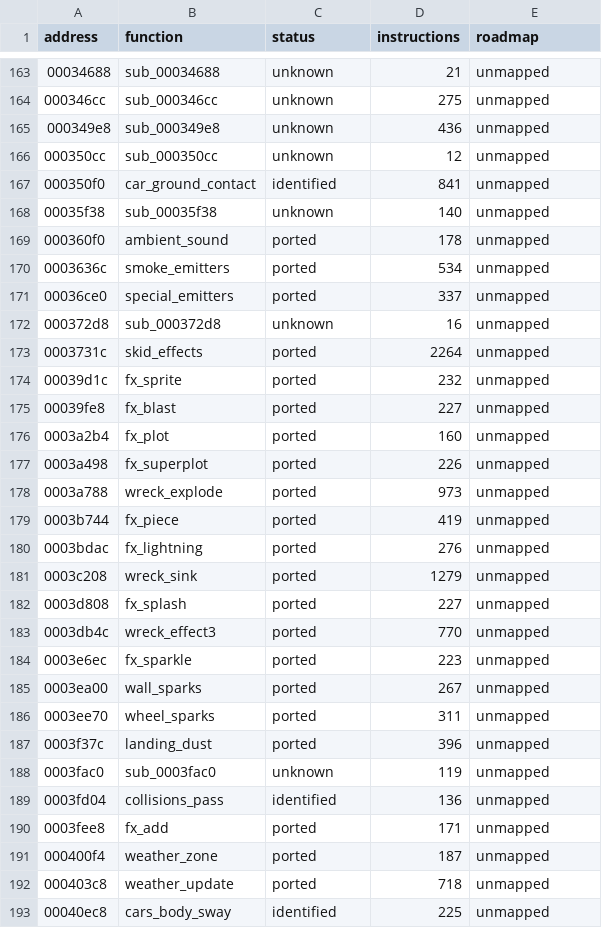
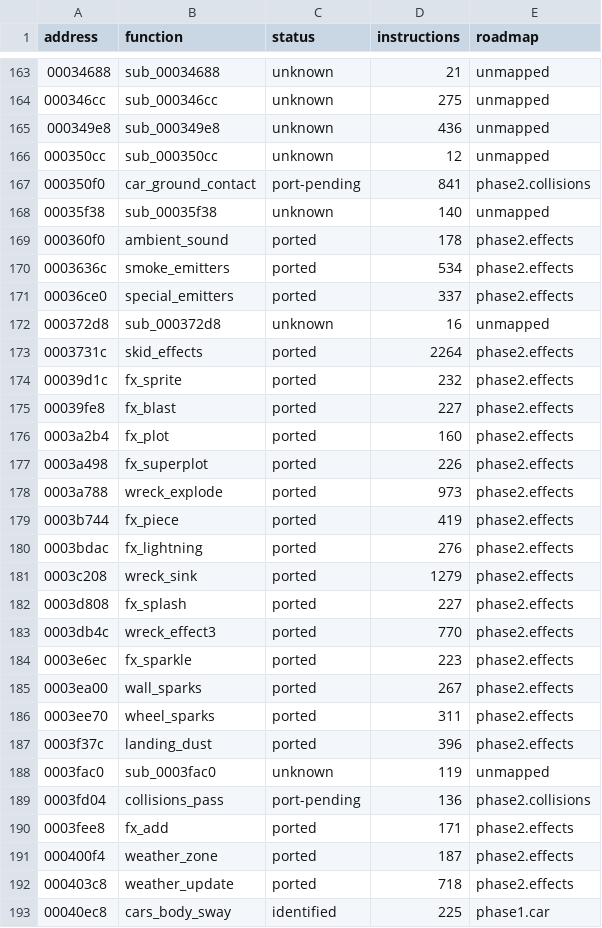
Before and after one commit to JoelCantero/Ignition, a TSV file: docs/function-roadmap.tsv, drawn as a sheet; only a part is shown, gaps mark what is left out; the diff covers the shown part only.

```diff
--- a/docs/function-roadmap.tsv
+++ b/docs/function-roadmap.tsv
@@ -166,28 +166,28 @@ address	function	status	instructions	roadmap
 000350cc	sub_000350cc	unknown	12	unmapped
-000350f0	car_ground_contact	identified	841	unmapped
+000350f0	car_ground_contact	port-pending	841	phase2.collisions
 00035f38	sub_00035f38	unknown	140	unmapped
-000360f0	ambient_sound	ported	178	unmapped
-0003636c	smoke_emitters	ported	534	unmapped
-00036ce0	special_emitters	ported	337	unmapped
+000360f0	ambient_sound	ported	178	phase2.effects
+0003636c	smoke_emitters	ported	534	phase2.effects
+00036ce0	special_emitters	ported	337	phase2.effects
 000372d8	sub_000372d8	unknown	16	unmapped
-0003731c	skid_effects	ported	2264	unmapped
-00039d1c	fx_sprite	ported	232	unmapped
-00039fe8	fx_blast	ported	227	unmapped
-0003a2b4	fx_plot	ported	160	unmapped
-0003a498	fx_superplot	ported	226	unmapped
-0003a788	wreck_explode	ported	973	unmapped
-0003b744	fx_piece	ported	419	unmapped
-0003bdac	fx_lightning	ported	276	unmapped
-0003c208	wreck_sink	ported	1279	unmapped
-0003d808	fx_splash	ported	227	unmapped
-0003db4c	wreck_effect3	ported	770	unmapped
-0003e6ec	fx_sparkle	ported	223	unmapped
-0003ea00	wall_sparks	ported	267	unmapped
-0003ee70	wheel_sparks	ported	311	unmapped
-0003f37c	landing_dust	ported	396	unmapped
+0003731c	skid_effects	ported	2264	phase2.effects
+00039d1c	fx_sprite	ported	232	phase2.effects
+00039fe8	fx_blast	ported	227	phase2.effects
+0003a2b4	fx_plot	ported	160	phase2.effects
+0003a498	fx_superplot	ported	226	phase2.effects
+0003a788	wreck_explode	ported	973	phase2.effects
+0003b744	fx_piece	ported	419	phase2.effects
+0003bdac	fx_lightning	ported	276	phase2.effects
+0003c208	wreck_sink	ported	1279	phase2.effects
+0003d808	fx_splash	ported	227	phase2.effects
+0003db4c	wreck_effect3	ported	770	phase2.effects
+0003e6ec	fx_sparkle	ported	223	phase2.effects
+0003ea00	wall_sparks	ported	267	phase2.effects
+0003ee70	wheel_sparks	ported	311	phase2.effects
+0003f37c	landing_dust	ported	396	phase2.effects
 0003fac0	sub_0003fac0	unknown	119	unmapped
-0003fd04	collisions_pass	identified	136	unmapped
-0003fee8	fx_add	ported	171	unmapped
-000400f4	weather_zone	ported	187	unmapped
-000403c8	weather_update	ported	718	unmapped
-00040ec8	cars_body_sway	identified	225	unmapped
+0003fd04	collisions_pass	port-pending	136	phase2.collisions
+0003fee8	fx_add	ported	171	phase2.effects
+000400f4	weather_zone	ported	187	phase2.effects
+000403c8	weather_update	ported	718	phase2.effects
+00040ec8	cars_body_sway	identified	225	phase1.car
```
Also changed, not shown: 73 edited cells elsewhere in this file, 18 other files.
